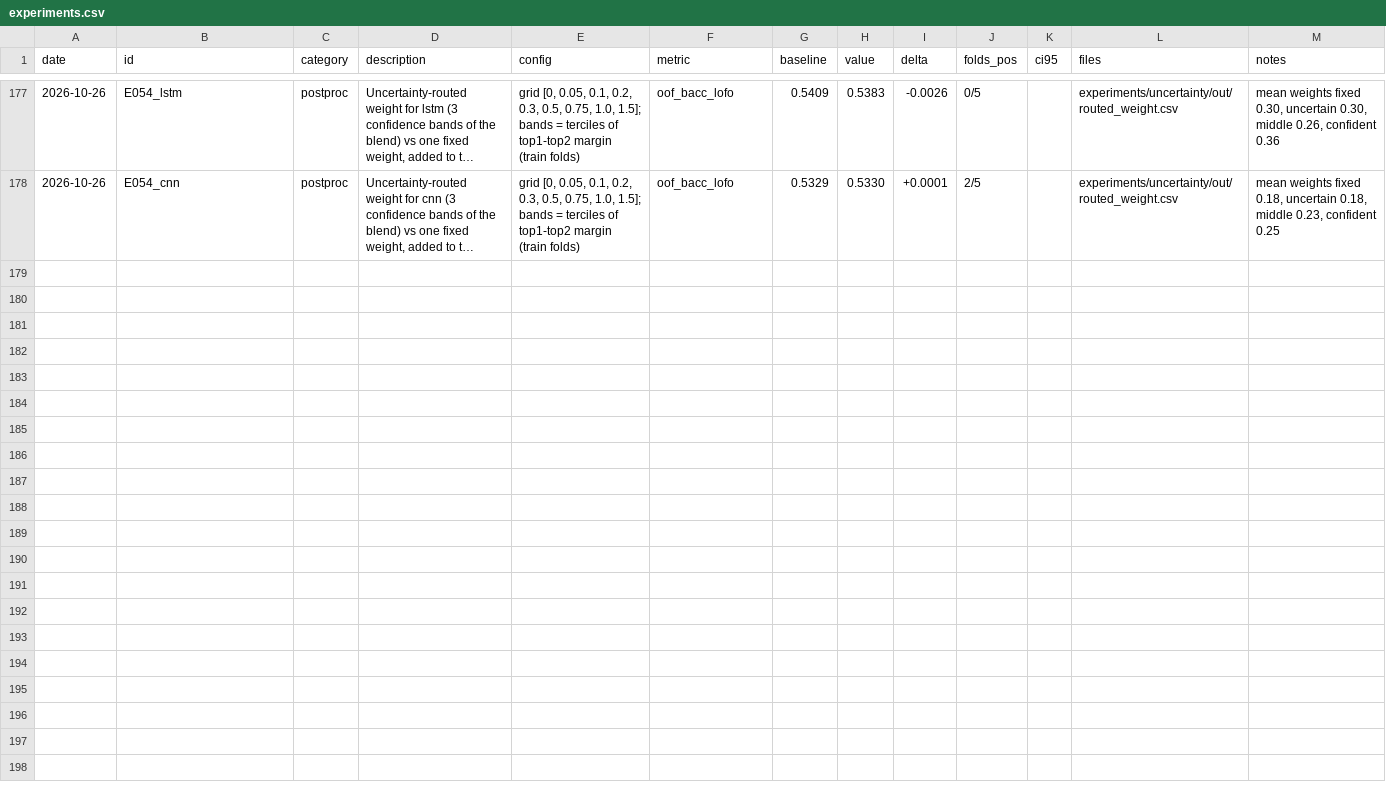
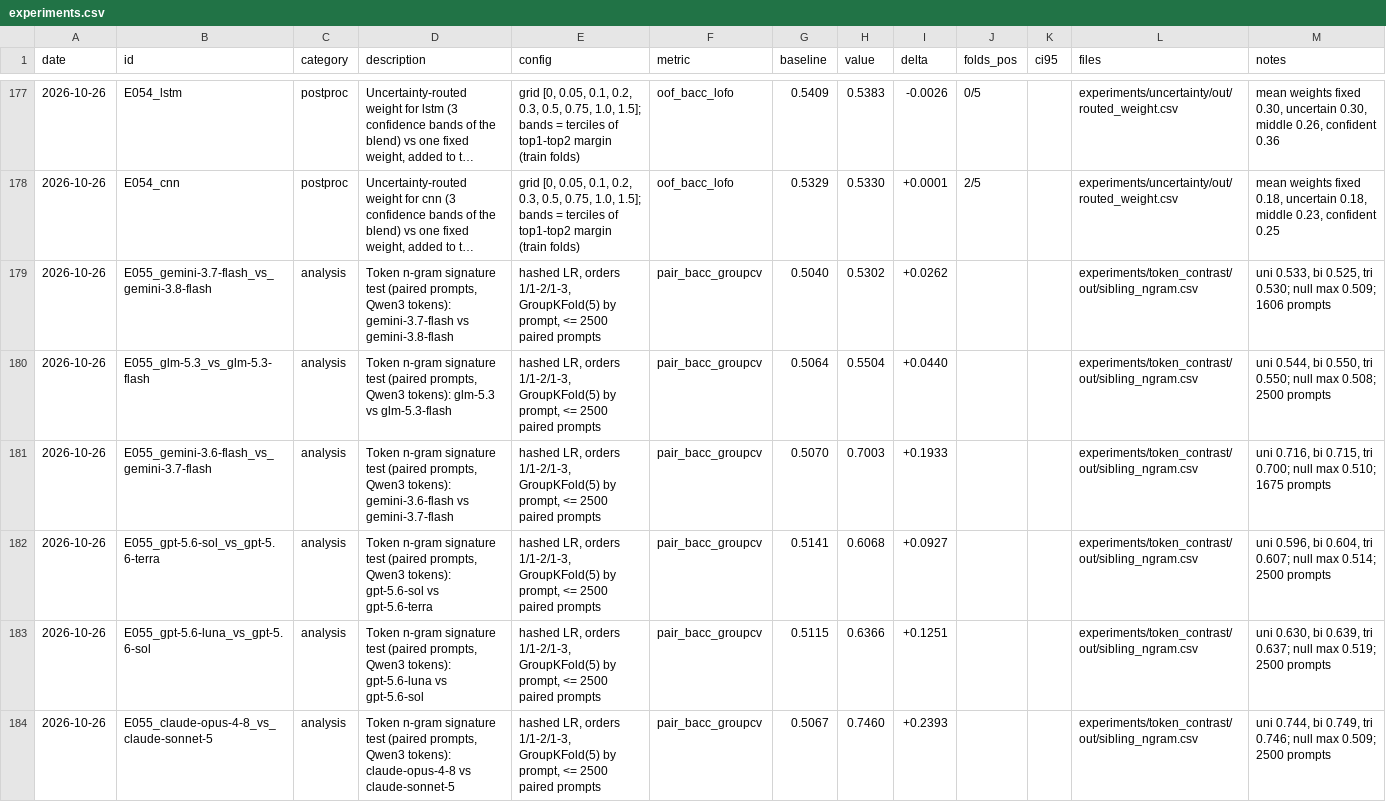
Before and after one commit to md-muqtadir-fuad/name-that-llm, a CSV file: paper/experiments.csv, drawn as a sheet; only a part is shown, gaps mark what is left out; long unchanged cells end in …; the diff covers the shown part only; the diff names each change by its address in the sheet, - before the commit and + after, or states it on an @@ line.

Commit message:
E055 token-contrast (no watermark-like signal), E056 Gemma two-stage +0.085 OOF, H4 rejected

```diff
--- a/paper/experiments.csv
+++ b/paper/experiments.csv
+row 179: 2026-10-26 | E055_gemini-3.7-flash_vs_gemini-3.8-flash | analysis | Token n-gram signature test (paired prompts, Qwen3 tokens): gemini-3.7-flash vs gemini-3.8-flash | hashed LR, orders 1/1-2/1-3, GroupKFold(5) by prompt, <= 2500 paired prompts | pair_bacc_groupcv | 0.5040 | 0.5302 | +0.0262 |  |  | experiments/token_contrast/out/sibling_ngram.csv | uni 0.533, bi 0.525, tri 0.530; null max 0.509; 1606 prompts
+row 180: 2026-10-26 | E055_glm-5.3_vs_glm-5.3-flash | analysis | Token n-gram signature test (paired prompts, Qwen3 tokens): glm-5.3 vs glm-5.3-flash | hashed LR, orders 1/1-2/1-3, GroupKFold(5) by prompt, <= 2500 paired prompts | pair_bacc_groupcv | 0.5064 | 0.5504 | +0.0440 |  |  | experiments/token_contrast/out/sibling_ngram.csv | uni 0.544, bi 0.550, tri 0.550; null max 0.508; 2500 prompts
+row 181: 2026-10-26 | E055_gemini-3.6-flash_vs_gemini-3.7-flash | analysis | Token n-gram signature test (paired prompts, Qwen3 tokens): gemini-3.6-flash vs gemini-3.7-flash | hashed LR, orders 1/1-2/1-3, GroupKFold(5) by prompt, <= 2500 paired prompts | pair_bacc_groupcv | 0.5070 | 0.7003 | +0.1933 |  |  | experiments/token_contrast/out/sibling_ngram.csv | uni 0.716, bi 0.715, tri 0.700; null max 0.510; 1675 prompts
+row 182: 2026-10-26 | E055_gpt-5.6-sol_vs_gpt-5.6-terra | analysis | Token n-gram signature test (paired prompts, Qwen3 tokens): gpt-5.6-sol vs gpt-5.6-terra | hashed LR, orders 1/1-2/1-3, GroupKFold(5) by prompt, <= 2500 paired prompts | pair_bacc_groupcv | 0.5141 | 0.6068 | +0.0927 |  |  | experiments/token_contrast/out/sibling_ngram.csv | uni 0.596, bi 0.604, tri 0.607; null max 0.514; 2500 prompts
+row 183: 2026-10-26 | E055_gpt-5.6-luna_vs_gpt-5.6-sol | analysis | Token n-gram signature test (paired prompts, Qwen3 tokens): gpt-5.6-luna vs gpt-5.6-sol | hashed LR, orders 1/1-2/1-3, GroupKFold(5) by prompt, <= 2500 paired prompts | pair_bacc_groupcv | 0.5115 | 0.6366 | +0.1251 |  |  | experiments/token_contrast/out/sibling_ngram.csv | uni 0.630, bi 0.639, tri 0.637; null max 0.519; 2500 prompts
+row 184: 2026-10-26 | E055_claude-opus-4-8_vs_claude-sonnet-5 | analysis | Token n-gram signature test (paired prompts, Qwen3 tokens): claude-opus-4-8 vs claude-sonnet-5 | hashed LR, orders 1/1-2/1-3, GroupKFold(5) by prompt, <= 2500 paired prompts | pair_bacc_groupcv | 0.5067 | 0.7460 | +0.2393 |  |  | experiments/token_contrast/out/sibling_ngram.csv | uni 0.744, bi 0.749, tri 0.746; null max 0.509; 2500 prompts
```
Also changed, not shown: 6 added rows elsewhere in this file, paper/activity_log.csv, 12 other files.
